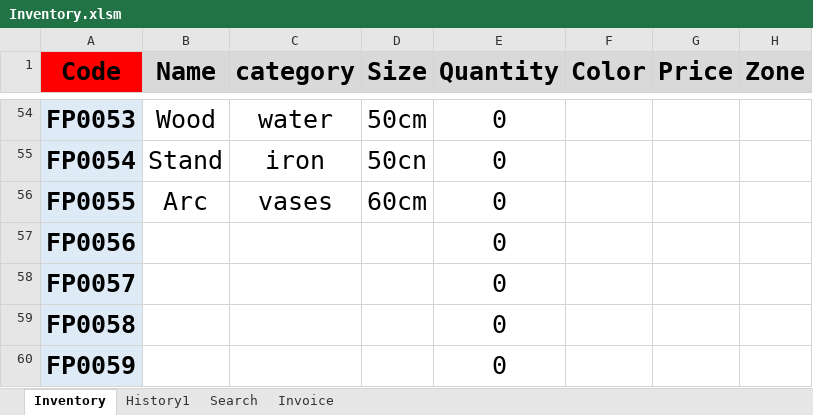
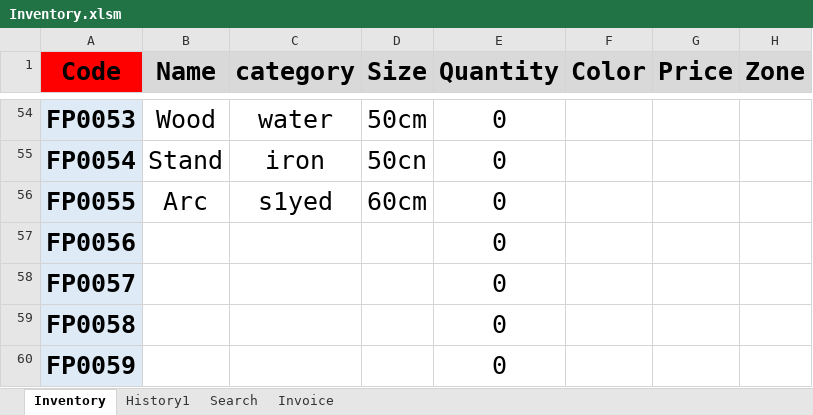
Before and after one commit to FlowerSystem-lb/inventorysystem, an Excel workbook: Inventory.xlsm, sheet Inventory, drawn as a sheet; only a part is shown, gaps mark what is left out; values as stored, in another font and other column widths than the file's, no borders; charts and pictures and conditional formats not drawn; the diff names each change by its address in the sheet, - before the commit and + after, or states it on an @@ line.

```diff
--- a/Inventory.xlsm (sheet Inventory)
+++ b/Inventory.xlsm (sheet Inventory)
-C56 (category): vases
+C56 (category): s1yed
```
Also changed, not shown: 1 other file.
